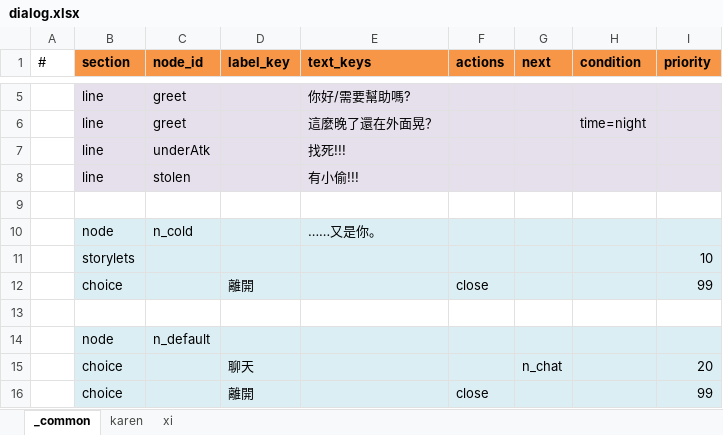
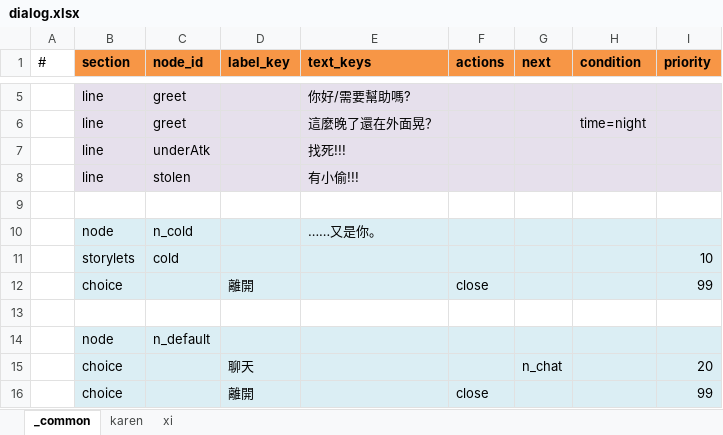
Before and after one commit to bwm0822/game_02, an Excel workbook: xls/dialog.xlsx, sheet _common, drawn as a sheet; only a part is shown, gaps mark what is left out; values as stored, in another font and other column widths than the file's, no borders; the diff names each change by its address in the sheet, - before the commit and + after, or states it on an @@ line.

```diff
--- a/xls/dialog.xlsx (sheet _common)
+++ b/xls/dialog.xlsx (sheet _common)
-C11 (node_id): (empty)
+C11 (node_id): cold
```
Also changed, not shown: xls/story.xlsx, 7 other files.
